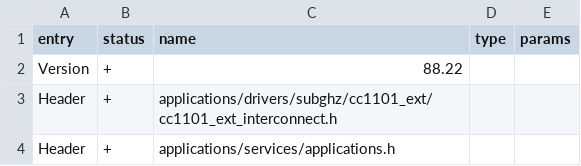
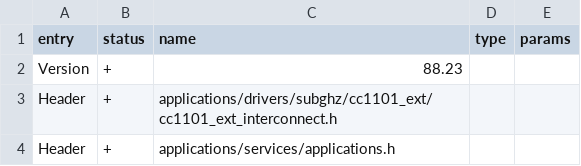
Before and after one commit to s4ms3p10n3/GrapheneFlipper, a CSV file: targets/f7/api_symbols.csv, drawn as a sheet; only a part is shown.

```diff
--- a/targets/f7/api_symbols.csv
+++ b/targets/f7/api_symbols.csv
@@ -1,3 +1,3 @@
 entry,status,name,type,params
-Version,+,88.22,,
+Version,+,88.23,,
 Header,+,applications/drivers/subghz/cc1101_ext/cc1101_ext_interconnect.h,,
```
Also changed, not shown: 2 other files.
